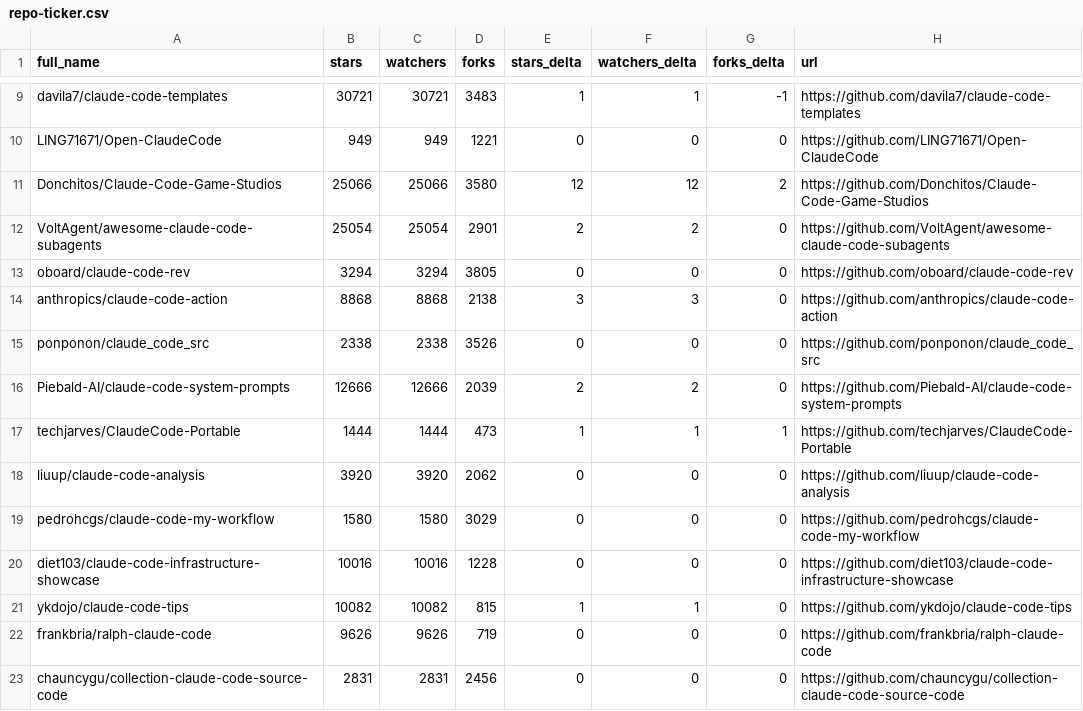
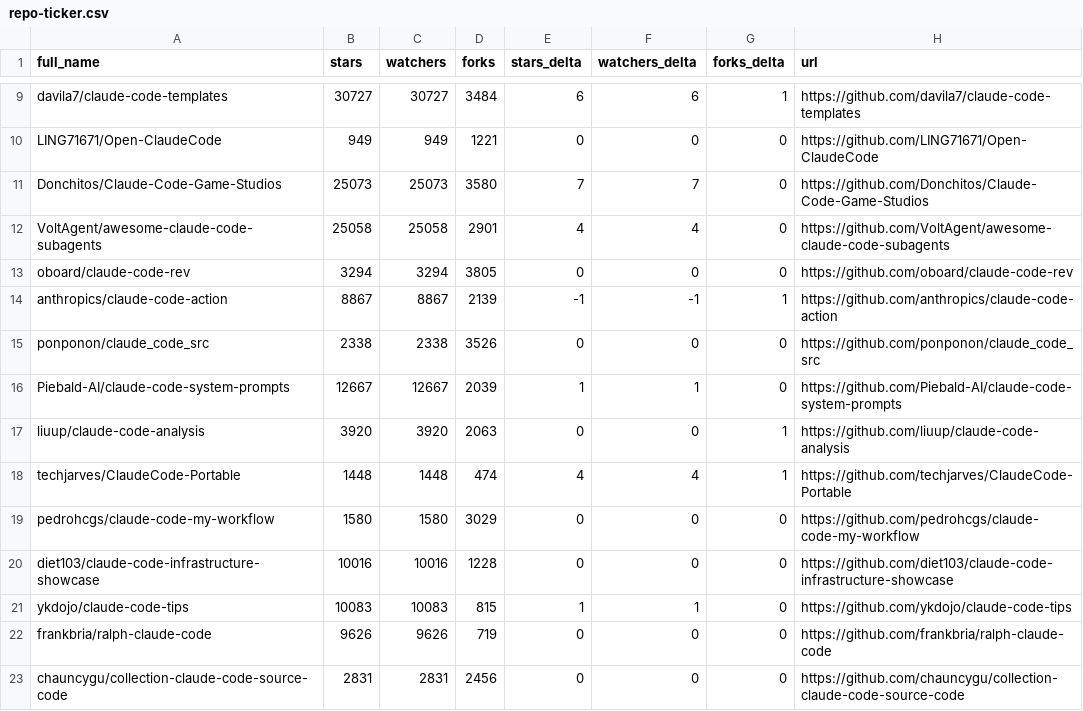
Before and after one commit to g2goose/awesome-claude-code, a CSV file: data/repo-ticker.csv, drawn as a sheet; only a part is shown, gaps mark what is left out; removed rows and columns are numbered as before the commit, all else as after; the diff covers the shown part only; the diff names each change by its address in the sheet, - before the commit and + after, or states it on an @@ line.

```diff
--- a/data/repo-ticker.csv
+++ b/data/repo-ticker.csv
-B9 (stars): 30721
+B9 (stars): 30727
-C9 (watchers): 30721
+C9 (watchers): 30727
-D9 (forks): 3483
+D9 (forks): 3484
-E9 (stars_delta): 1
+E9 (stars_delta): 6
-F9 (watchers_delta): 1
+F9 (watchers_delta): 6
-G9 (forks_delta): -1
+G9 (forks_delta): 1
-B11 (stars): 25066
+B11 (stars): 25073
-C11 (watchers): 25066
+C11 (watchers): 25073
-E11 (stars_delta): 12
+E11 (stars_delta): 7
-F11 (watchers_delta): 12
+F11 (watchers_delta): 7
-G11 (forks_delta): 2
+G11 (forks_delta): 0
-B12 (stars): 25054
+B12 (stars): 25058
-C12 (watchers): 25054
+C12 (watchers): 25058
-E12 (stars_delta): 2
+E12 (stars_delta): 4
-F12 (watchers_delta): 2
+F12 (watchers_delta): 4
-B14 (stars): 8868
+B14 (stars): 8867
-C14 (watchers): 8868
+C14 (watchers): 8867
-D14 (forks): 2138
+D14 (forks): 2139
-E14 (stars_delta): 3
+E14 (stars_delta): -1
-F14 (watchers_delta): 3
+F14 (watchers_delta): -1
-G14 (forks_delta): 0
+G14 (forks_delta): 1
-B16 (stars): 12666
+B16 (stars): 12667
-C16 (watchers): 12666
+C16 (watchers): 12667
-E16 (stars_delta): 2
+E16 (stars_delta): 1
-F16 (watchers_delta): 2
+F16 (watchers_delta): 1
-row 17: techjarves/ClaudeCode-Portable | 1444 | 1444 | 473 | 1 | 1 | 1 | https://github.com/techjarves/ClaudeCode-Portable
-D17 (forks): 2062
+D17 (forks): 2063
-G17 (forks_delta): 0
+G17 (forks_delta): 1
+row 18: techjarves/ClaudeCode-Portable | 1448 | 1448 | 474 | 4 | 4 | 1 | https://github.com/techjarves/ClaudeCode-Portable
-B21 (stars): 10082
+B21 (stars): 10083
-C21 (watchers): 10082
+C21 (watchers): 10083
```
Also changed, not shown: 1 added row, 1 removed row, 3 moved rows and 132 edited cells elsewhere in this file, 4 other files.
